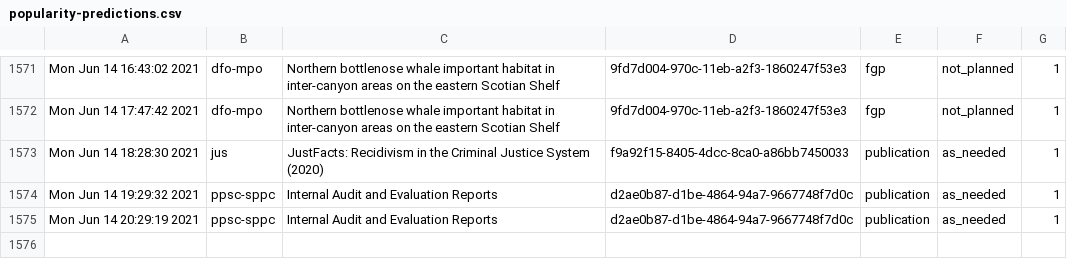
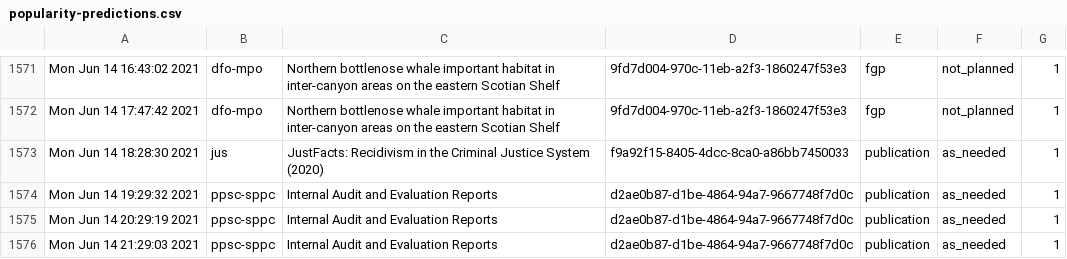
Before and after one commit to PatLittle/Ryerson-Big-Data-Analytics-Final-Project, a CSV file: popularity-predictions.csv, drawn as a sheet; only a part is shown, gaps mark what is left out.

```diff
--- a/popularity-predictions.csv
+++ b/popularity-predictions.csv
@@ -1575 +1575,2 @@
 "Mon Jun 14 20:29:19 2021","ppsc-sppc","Internal Audit and Evaluation Reports","d2ae0b87-d1be-4864-94a7-9667748f7d0c","publication","as_needed",1
+"Mon Jun 14 21:29:03 2021","ppsc-sppc","Internal Audit and Evaluation Reports","d2ae0b87-d1be-4864-94a7-9667748f7d0c","publication","as_needed",1
```
